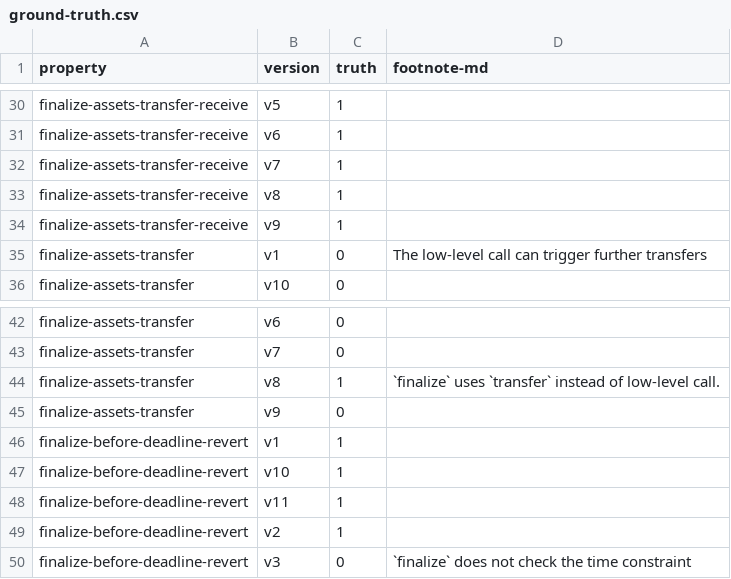
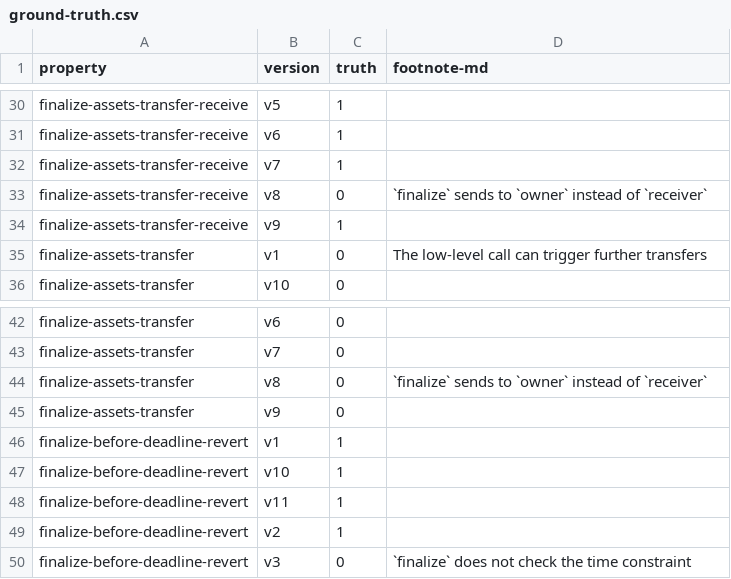
Before and after one commit to fiaravia/contracts-verification-benchmark, a CSV file: contracts/vault/ground-truth.csv, drawn as a sheet; only a part is shown, gaps mark what is left out.

Commit message:
vault: minors ground truth

```diff
--- a/contracts/vault/ground-truth.csv
+++ b/contracts/vault/ground-truth.csv
@@ -32,3 +32,3 @@ finalize-assets-transfer-receive,v6,1,
 finalize-assets-transfer-receive,v7,1,
-finalize-assets-transfer-receive,v8,1,
+finalize-assets-transfer-receive,v8,0,"`finalize` sends to `owner` instead of `receiver`"
 finalize-assets-transfer-receive,v9,1,
@@ -43,3 +43,3 @@ finalize-assets-transfer,v6,0,
 finalize-assets-transfer,v7,0,
-finalize-assets-transfer,v8,1,"`finalize` uses `transfer` instead of low-level call."
+finalize-assets-transfer,v8,0,"`finalize` sends to `owner` instead of `receiver`"
 finalize-assets-transfer,v9,0,
```
Also changed, not shown: 2 other files.
